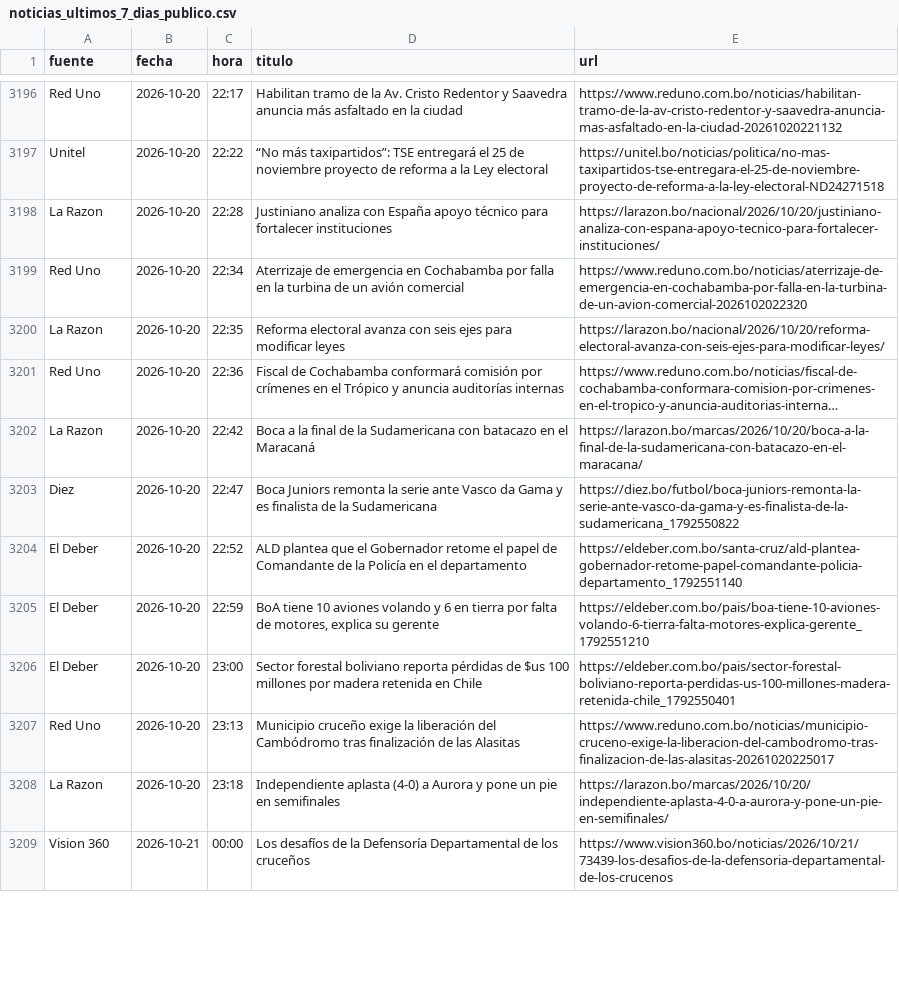
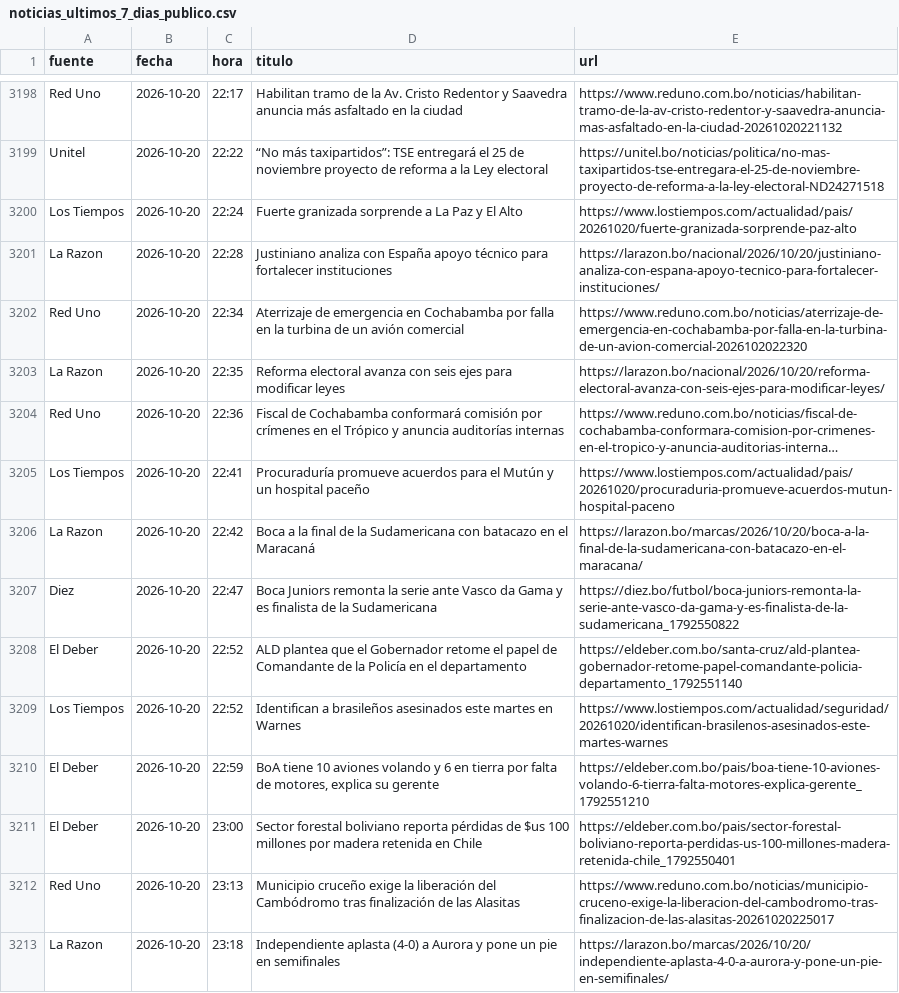
Before and after one commit to BohozX/Indices-de-Incertidumbre, a CSV file: noticias_ultimos_7_dias_publico.csv, drawn as a sheet; only a part is shown, gaps mark what is left out; the shorter side is filled out with more unchanged rows; long unchanged cells end in …; the diff covers the shown part only; the diff names each change by its address in the sheet, - before the commit and + after, or states it on an @@ line.

```diff
--- a/noticias_ultimos_7_dias_publico.csv
+++ b/noticias_ultimos_7_dias_publico.csv
+row 3200: Los Tiempos | 2026-10-20 | 22:24 | Fuerte granizada sorprende a La Paz y El Alto | https://www.lostiempos.com/actualidad/pais/20261020/fuerte-granizada-sorprende-paz-alto
+row 3205: Los Tiempos | 2026-10-20 | 22:41 | Procuraduría promueve acuerdos para el Mutún y un hospital paceño | https://www.lostiempos.com/actualidad/pais/20261020/procuraduria-promueve-acuerdos-mutun-hospital-paceno
+row 3209: Los Tiempos | 2026-10-20 | 22:52 | Identifican a brasileños asesinados este martes en Warnes | https://www.lostiempos.com/actualidad/seguridad/20261020/identifican-brasilenos-asesinados-este-martes-warnes
```
Also changed, not shown: 13 added rows and 1 moved row elsewhere in this file, 1 other file.
